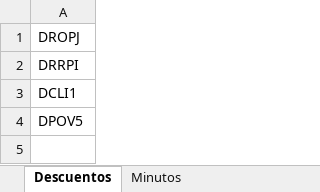
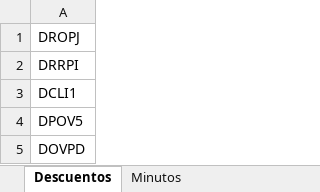
Before and after one commit to ahm22508/Automation_Oferta_And_Anexion_De_Cif_Cases, an Excel workbook: OfertaPDFDeActivacion.xlsx, sheet Descuentos, drawn as a sheet; values as stored, in another font and other column widths than the file's, no borders; the diff names each change by its address in the sheet, - before the commit and + after, or states it on an @@ line.

```diff
--- a/OfertaPDFDeActivacion.xlsx (sheet Descuentos)
+++ b/OfertaPDFDeActivacion.xlsx (sheet Descuentos)
+row 5: DOVPD
```
Also changed, not shown: sheet PosventaYBROXXX, PlantillaCM.xlsx, 2 other files.
